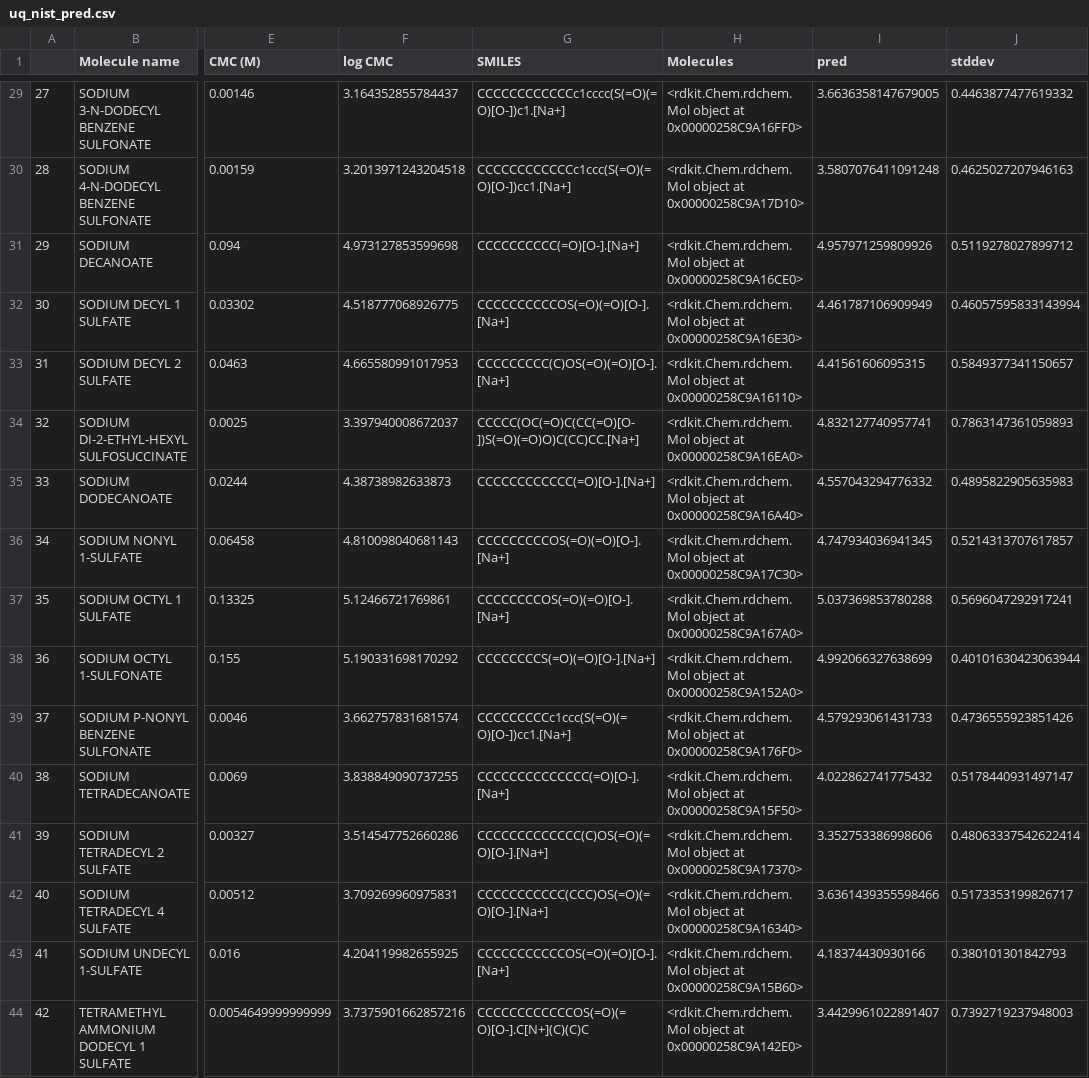
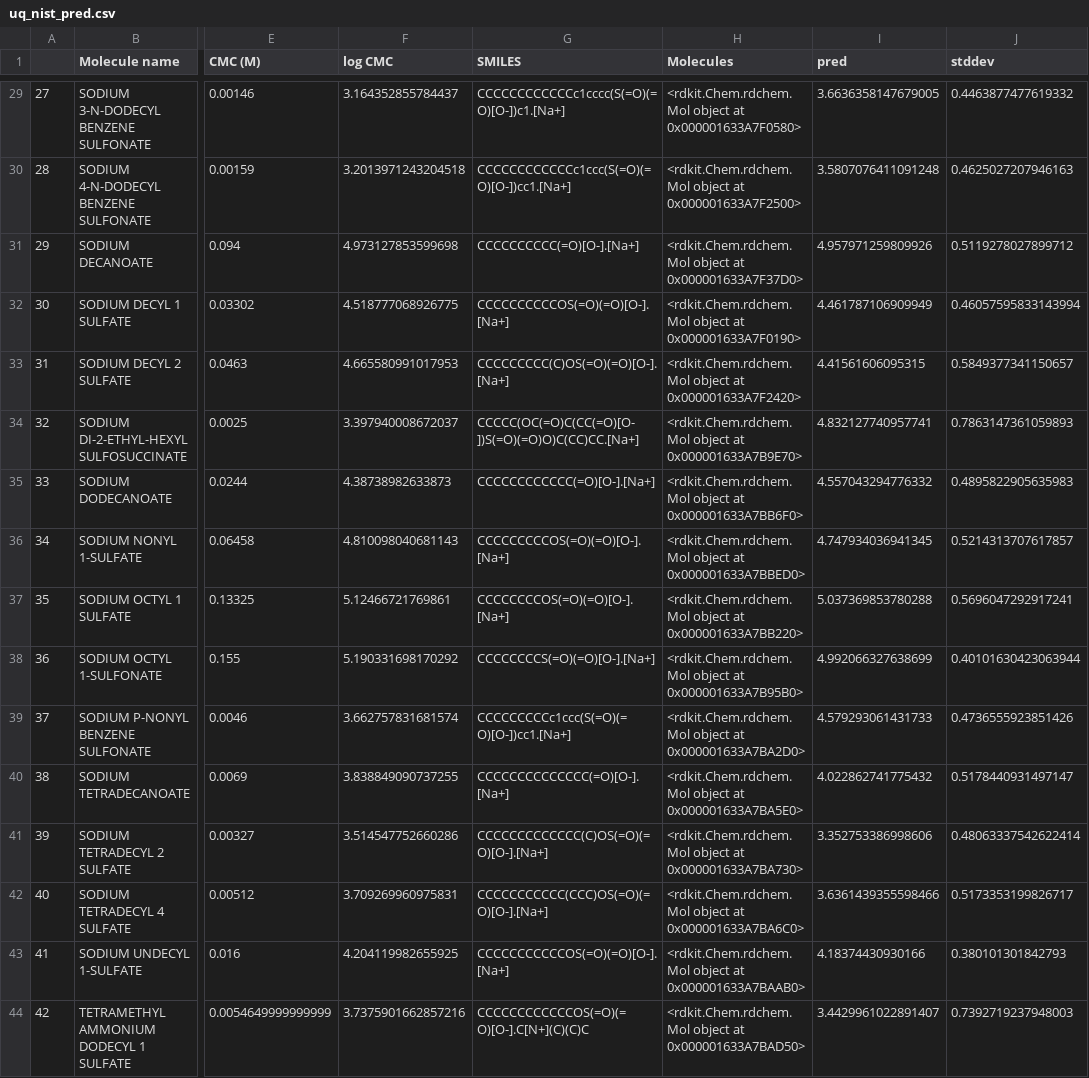
Before and after one commit to a-ws-m/CaMCaNN, a CSV file: gnn-search-all/uq_nist_pred.csv, drawn as a sheet; only a part is shown, gaps mark what is left out; the diff covers the shown part only; the diff names each change by its address in the sheet, - before the commit and + after, or states it on an @@ line.

```diff
--- a/gnn-search-all/uq_nist_pred.csv
+++ b/gnn-search-all/uq_nist_pred.csv
-H29 (Molecules): …object at 0x00000258C9A16FF0>
+H29 (Molecules): …object at 0x000001633A7F0580>
-H30 (Molecules): …object at 0x00000258C9A17D10>
+H30 (Molecules): …object at 0x000001633A7F2500>
-H31 (Molecules): …object at 0x00000258C9A16CE0>
+H31 (Molecules): …object at 0x000001633A7F37D0>
-H32 (Molecules): …object at 0x00000258C9A16E30>
+H32 (Molecules): …object at 0x000001633A7F0190>
-H33 (Molecules): …object at 0x00000258C9A16110>
+H33 (Molecules): …object at 0x000001633A7F2420>
-H34 (Molecules): …object at 0x00000258C9A16EA0>
+H34 (Molecules): …object at 0x000001633A7B9E70>
-H35 (Molecules): …object at 0x00000258C9A16A40>
+H35 (Molecules): …object at 0x000001633A7BB6F0>
-H36 (Molecules): …object at 0x00000258C9A17C30>
+H36 (Molecules): …object at 0x000001633A7BBED0>
-H37 (Molecules): …object at 0x00000258C9A167A0>
+H37 (Molecules): …object at 0x000001633A7BB220>
-H38 (Molecules): …object at 0x00000258C9A152A0>
+H38 (Molecules): …object at 0x000001633A7B95B0>
-H39 (Molecules): …object at 0x00000258C9A176F0>
+H39 (Molecules): …object at 0x000001633A7BA2D0>
-H40 (Molecules): …object at 0x00000258C9A15F50>
+H40 (Molecules): …object at 0x000001633A7BA5E0>
-H41 (Molecules): …object at 0x00000258C9A17370>
+H41 (Molecules): …object at 0x000001633A7BA730>
-H42 (Molecules): …object at 0x00000258C9A16340>
+H42 (Molecules): …object at 0x000001633A7BA6C0>
-H43 (Molecules): …object at 0x00000258C9A15B60>
+H43 (Molecules): …object at 0x000001633A7BAAB0>
-H44 (Molecules): …object at 0x00000258C9A142E0>
+H44 (Molecules): …object at 0x000001633A7BAD50>
```
Also changed, not shown: 27 edited cells elsewhere in this file, 7 other files.
